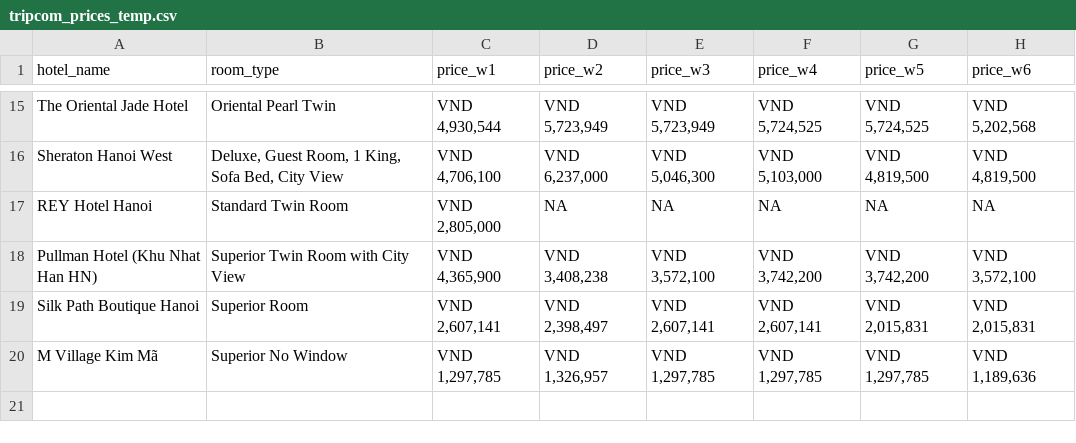
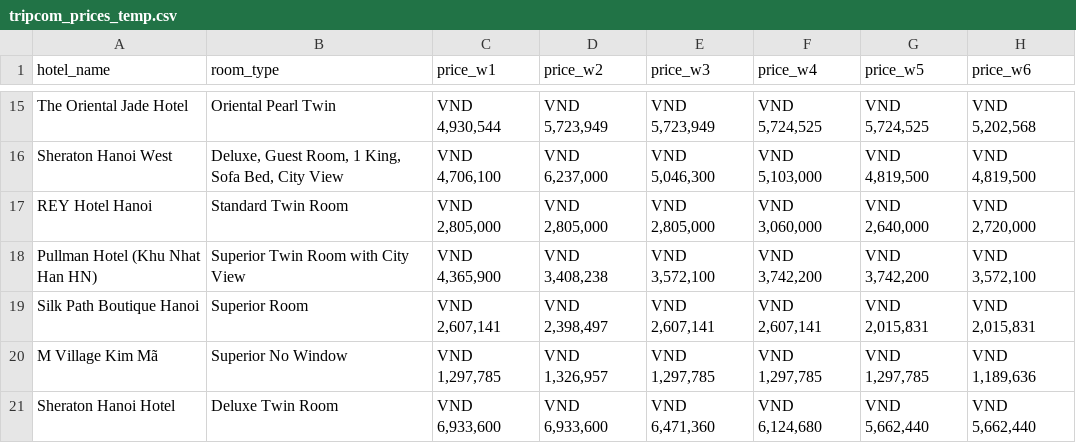
Before and after one commit to hchinhtrung/mvillage-email-template, a CSV file: 31.crawl-tool/trip-HN 2/tripcom_prices_temp.csv, drawn as a sheet; only a part is shown, gaps mark what is left out.

```diff
--- a/31.crawl-tool/trip-HN 2/tripcom_prices_temp.csv
+++ b/31.crawl-tool/trip-HN 2/tripcom_prices_temp.csv
@@ -16,3 +16,3 @@ The Oriental Jade Hotel,Oriental Pearl Twin,"VND 4,930,544","VND 5,723,949","VND
 Sheraton Hanoi West,"Deluxe, Guest Room, 1 King, Sofa Bed, City View","VND 4,706,100","VND 6,237,000","VND 5,046,300","VND 5,103,000","VND 4,819,500","VND 4,819,500"
-REY Hotel Hanoi,Standard Twin Room,"VND 2,805,000",NA,NA,NA,NA,NA
+REY Hotel Hanoi,Standard Twin Room,"VND 2,805,000","VND 2,805,000","VND 2,805,000","VND 3,060,000","VND 2,640,000","VND 2,720,000"
 Pullman Hotel (Khu Nhat Han HN),Superior Twin Room with City View,"VND 4,365,900","VND 3,408,238","VND 3,572,100","VND 3,742,200","VND 3,742,200","VND 3,572,100"
@@ -20 +20,2 @@ Silk Path Boutique Hanoi,Superior Room,"VND 2,607,141","VND 2,398,497","VND 2,60
 M Village Kim Mã,Superior No Window,"VND 1,297,785","VND 1,326,957","VND 1,297,785","VND 1,297,785","VND 1,297,785","VND 1,189,636"
+Sheraton Hanoi Hotel,Deluxe Twin Room,"VND 6,933,600","VND 6,933,600","VND 6,471,360","VND 6,124,680","VND 5,662,440","VND 5,662,440"
```
Also changed, not shown: 31.crawl-tool/trip-HN 2/tr4.csv, 4 other files.
